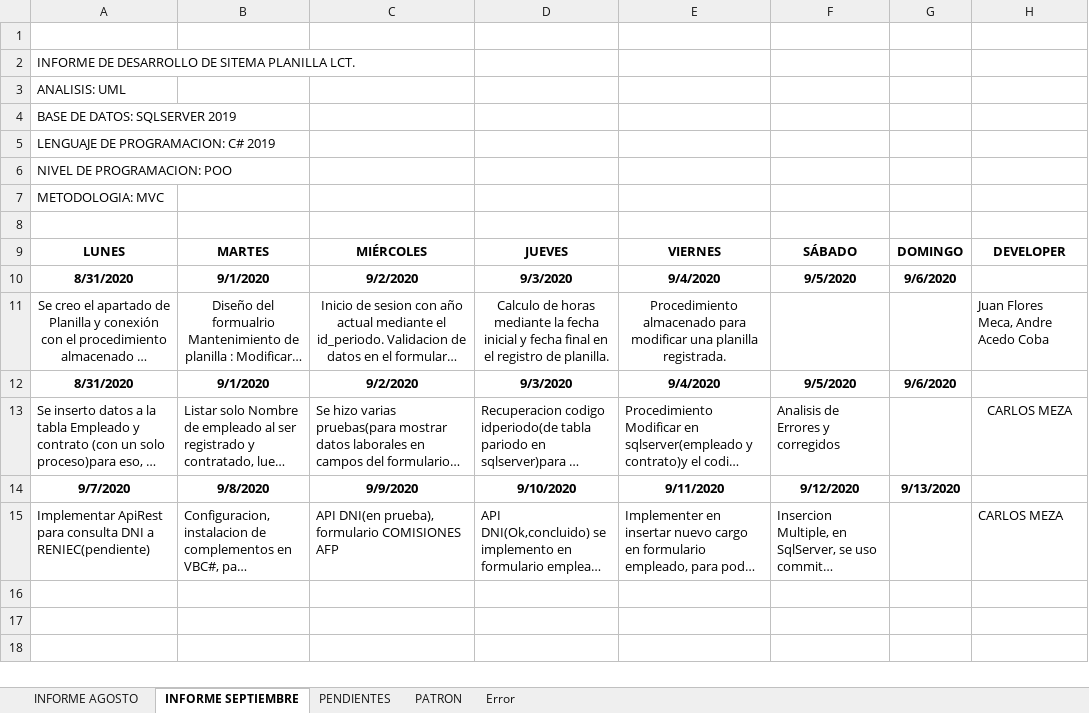
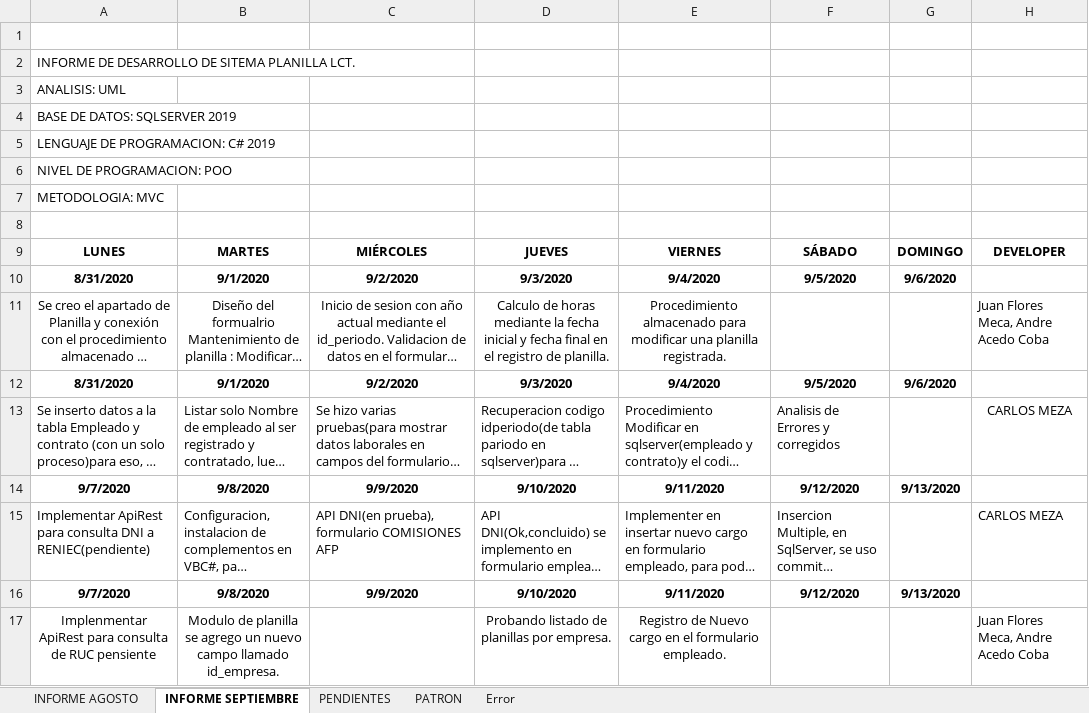
Before and after one commit to lctsistemas/PLANILLACONTABLE, an Excel workbook: INFORME/INFORME PLANILLA CONTABLE 2020.xlsx, sheet INFORME SEPTIEMBRE, drawn as a sheet; long unchanged cells end in …; values as stored, in another font and other column widths than the file's, no borders; table styles not drawn; the diff names each change by its address in the sheet, - before the commit and + after, or states it on an @@ line.

Commit message:
Planilla empresa

```diff
--- a/INFORME/INFORME PLANILLA CONTABLE 2020.xlsx (sheet INFORME SEPTIEMBRE)
+++ b/INFORME/INFORME PLANILLA CONTABLE 2020.xlsx (sheet INFORME SEPTIEMBRE)
+row 16: 9/7/2020 | 9/8/2020 | 9/9/2020 | 9/10/2020 | 9/11/2020 | 9/12/2020 | 9/13/2020
+row 17: Implenmentar ApiRest para consulta de RUC pensiente | Modulo de planilla se agrego un nuevo campo llamado id_empresa. |  | Probando listado de planillas por empresa. | Registro de Nuevo cargo en el formulario empleado. |  |  | Juan Flores Meca, Andre Acedo Coba
```
Also changed, not shown: 45 other files.
